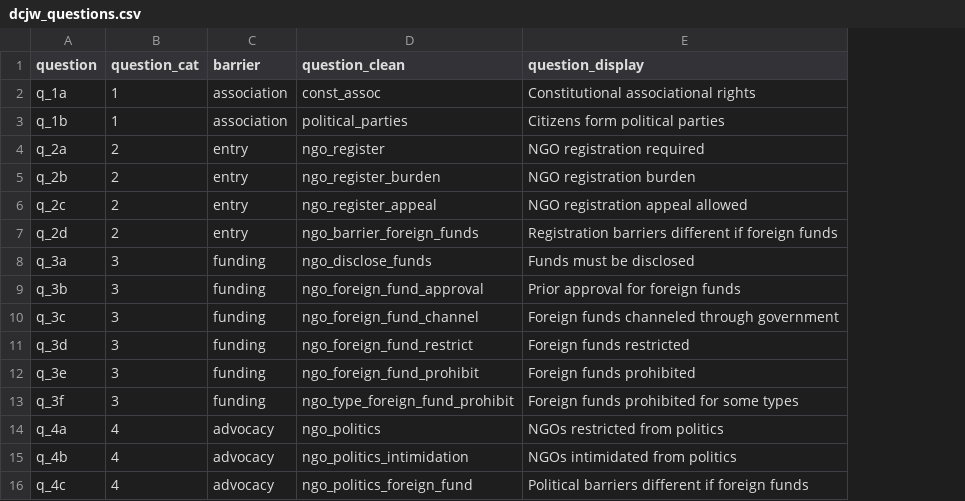
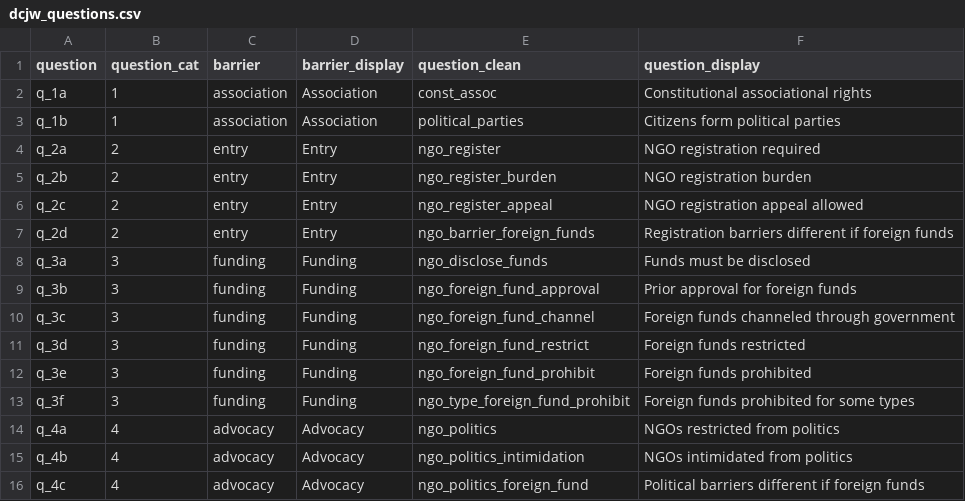
Before and after one commit to andrewheiss/donors-ngo-restrictions, a CSV file: Data/data_clean/dcjw_questions.csv, drawn as a sheet; the diff names each change by its address in the sheet, - before the commit and + after, or states it on an @@ line.

Commit message:
Add human readable barrier names

```diff
--- a/Data/data_clean/dcjw_questions.csv
+++ b/Data/data_clean/dcjw_questions.csv
+column D (barrier_display), rows 2-16: Association | Association | Entry | Entry | Entry | Entry | Funding | Funding | Funding | Funding | Funding | Funding | Advocacy | Advocacy | Advocacy
```
